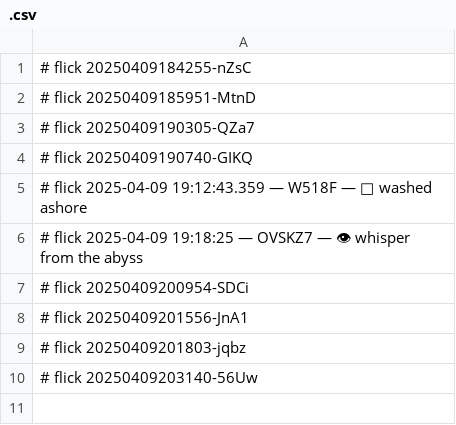
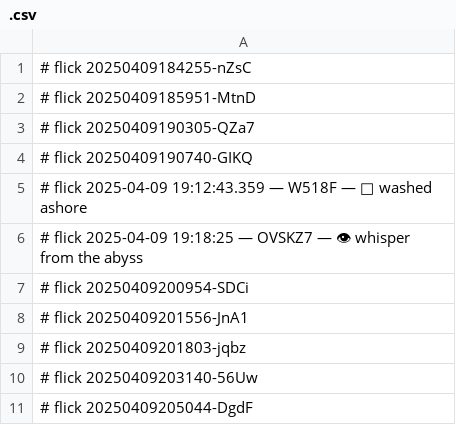
Before and after one commit to abikesa/plant, a CSV file: dolce/.csv, drawn as a sheet; the diff names each change by its address in the sheet, - before the commit and + after, or states it on an @@ line.

Commit message:
dolce/.csv

```diff
--- a/dolce/.csv
+++ b/dolce/.csv
+row 11: # flick 20250409205044-DgdF
```
